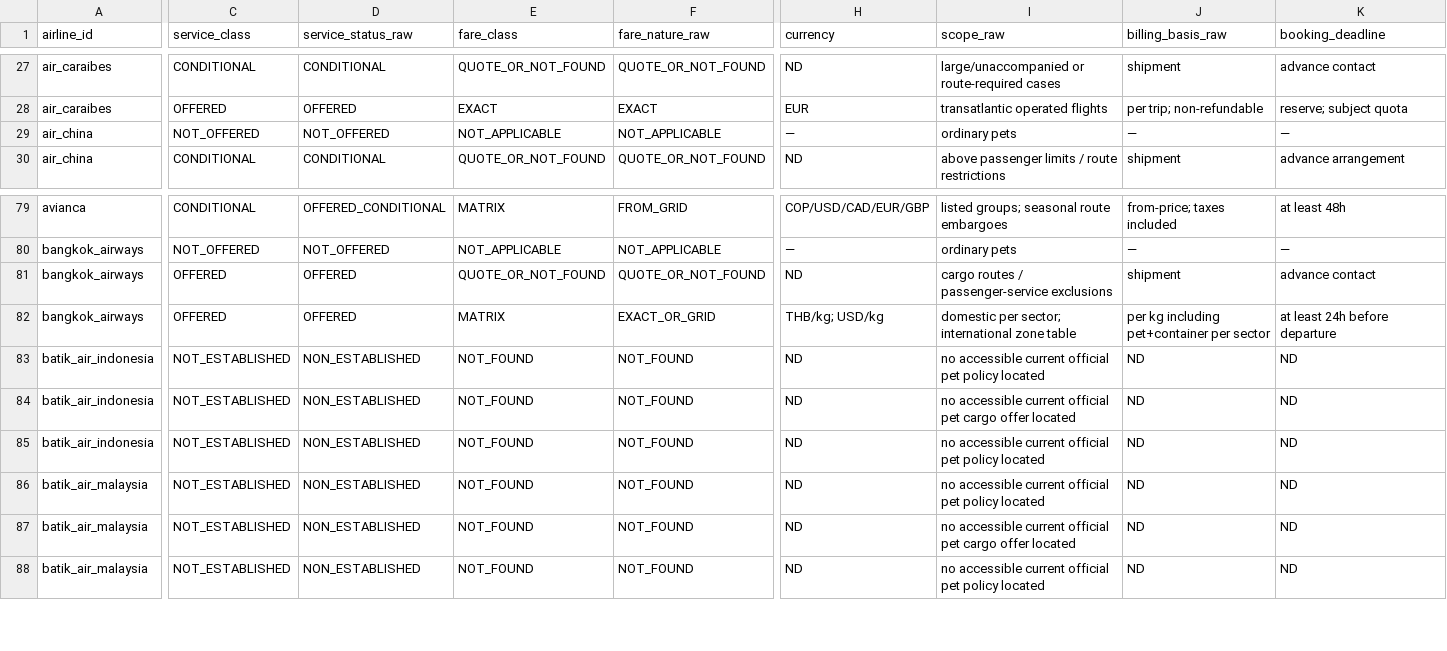
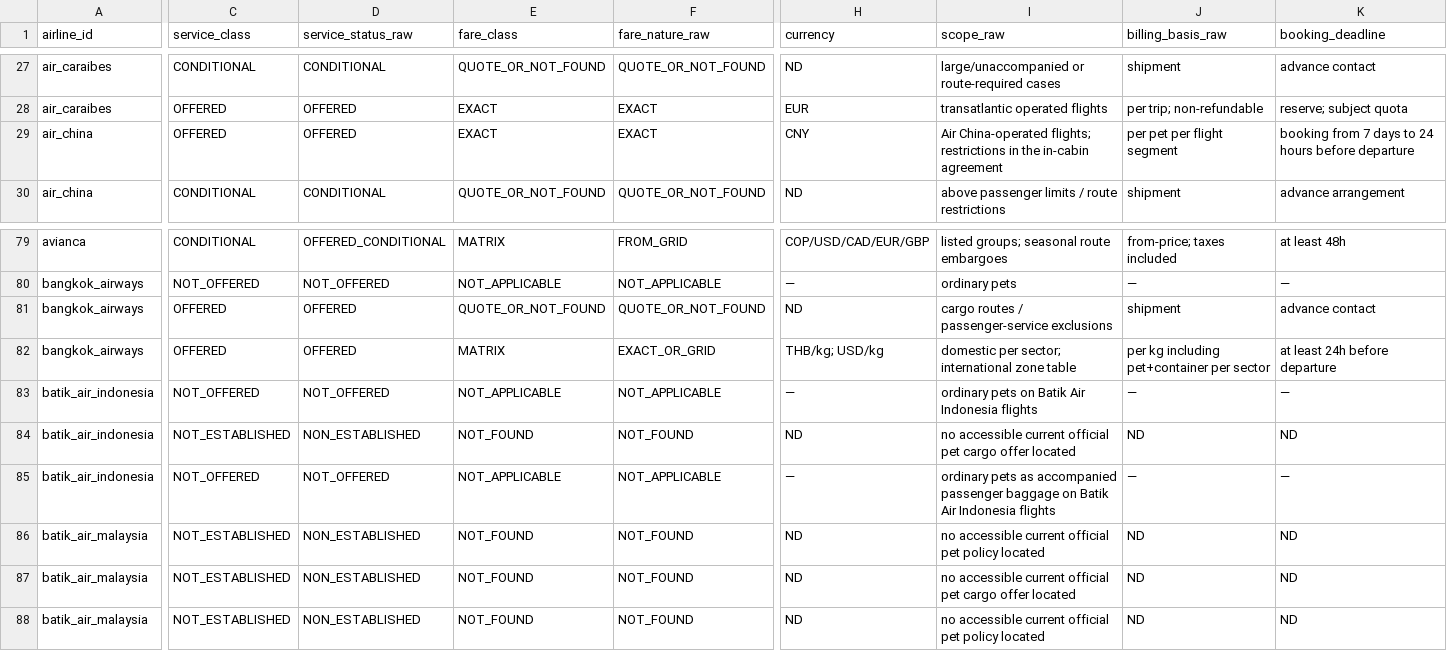
Before and after one commit to fromparis72/mydogcanfly, a TSV file: mesures/preuves/reconciliation-exhaustive-2026-09-10/audit-tarifs-codex/audit-tarifs/consolidation-102-compagnies.tsv, drawn as a sheet; only a part is shown, gaps mark what is left out; the diff covers the shown part only; the diff names each change by its address in the sheet, - before the commit and + after, or states it on an @@ line.

```diff
--- a/mesures/preuves/reconciliation-exhaustive-2026-09-10/audit-tarifs-codex/audit-tarifs/consolidation-102-compagnies.tsv
+++ b/mesures/preuves/reconciliation-exhaustive-2026-09-10/audit-tarifs-codex/audit-tarifs/consolidation-102-compagnies.tsv
-C29 (service_class): NOT_OFFERED
+C29 (service_class): OFFERED
-D29 (service_status_raw): NOT_OFFERED
+D29 (service_status_raw): OFFERED
-E29 (fare_class): NOT_APPLICABLE
+E29 (fare_class): EXACT
-F29 (fare_nature_raw): NOT_APPLICABLE
+F29 (fare_nature_raw): EXACT
-H29 (currency): —
+H29 (currency): CNY
-I29 (scope_raw): ordinary pets
+I29 (scope_raw): Air China-operated flights; restrictions in the in-cabin agreement
-J29 (billing_basis_raw): —
+J29 (billing_basis_raw): per pet per flight segment
-K29 (booking_deadline): —
+K29 (booking_deadline): booking from 7 days to 24 hours before departure
-C83 (service_class): NOT_ESTABLISHED
+C83 (service_class): NOT_OFFERED
-D83 (service_status_raw): NON_ESTABLISHED
+D83 (service_status_raw): NOT_OFFERED
-E83 (fare_class): NOT_FOUND
+E83 (fare_class): NOT_APPLICABLE
-F83 (fare_nature_raw): NOT_FOUND
+F83 (fare_nature_raw): NOT_APPLICABLE
-H83 (currency): ND
+H83 (currency): —
-I83 (scope_raw): no accessible current official pet policy located
+I83 (scope_raw): ordinary pets on Batik Air Indonesia flights
-J83 (billing_basis_raw): ND
+J83 (billing_basis_raw): —
-K83 (booking_deadline): ND
+K83 (booking_deadline): —
-C85 (service_class): NOT_ESTABLISHED
+C85 (service_class): NOT_OFFERED
-D85 (service_status_raw): NON_ESTABLISHED
+D85 (service_status_raw): NOT_OFFERED
-E85 (fare_class): NOT_FOUND
+E85 (fare_class): NOT_APPLICABLE
-F85 (fare_nature_raw): NOT_FOUND
+F85 (fare_nature_raw): NOT_APPLICABLE
-H85 (currency): ND
+H85 (currency): —
-I85 (scope_raw): no accessible current official pet policy located
+I85 (scope_raw): ordinary pets as accompanied passenger baggage on Batik Air Indonesia flights
-J85 (billing_basis_raw): ND
+J85 (billing_basis_raw): —
-K85 (booking_deadline): ND
+K85 (booking_deadline): —
```
Also changed, not shown: 21 edited cells elsewhere in this file, mesures/preuves/reconciliation-exhaustive-2026-09-10/audit-tarifs-codex/audit-tarifs/cohorte-a.tsv, 4 other files.
